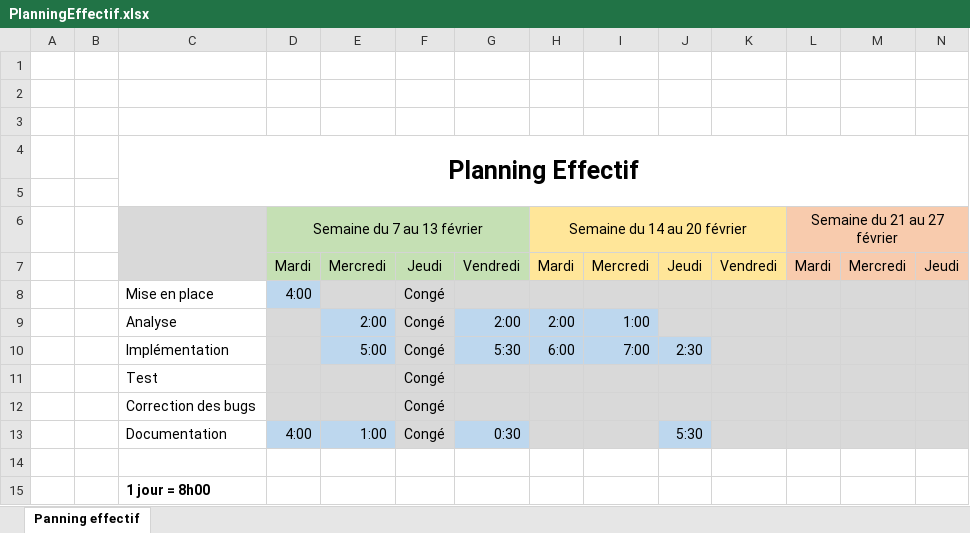
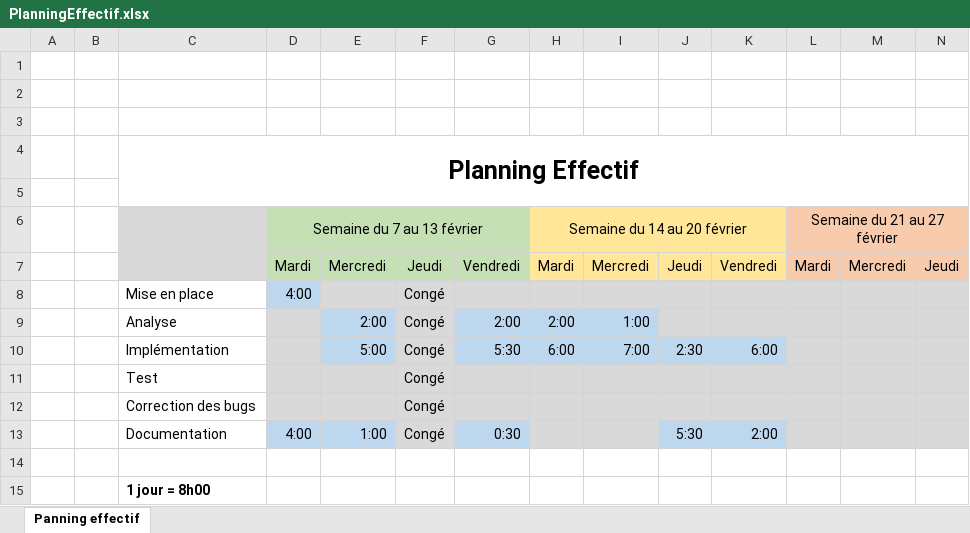
Before and after one commit to jeandanielkuenzi/RFIDPiggyBank, an Excel workbook: doc/planning/PlanningEffectif.xlsx, sheet Panning effectif, drawn as a sheet; values as stored, in another font and other column widths than the file's, no borders; the diff names each change by its address in the sheet, - before the commit and + after, or states it on an @@ line.

```diff
--- a/doc/planning/PlanningEffectif.xlsx (sheet Panning effectif)
+++ b/doc/planning/PlanningEffectif.xlsx (sheet Panning effectif)
-K10: (empty)
+K10: 6:00
-K10 fill: #D9D9D9
+K10 fill: #BDD7EE
-K13: (empty)
+K13: 2:00
-K13 fill: #D9D9D9
+K13 fill: #BDD7EE
```
Also changed, not shown: 28 other files.
